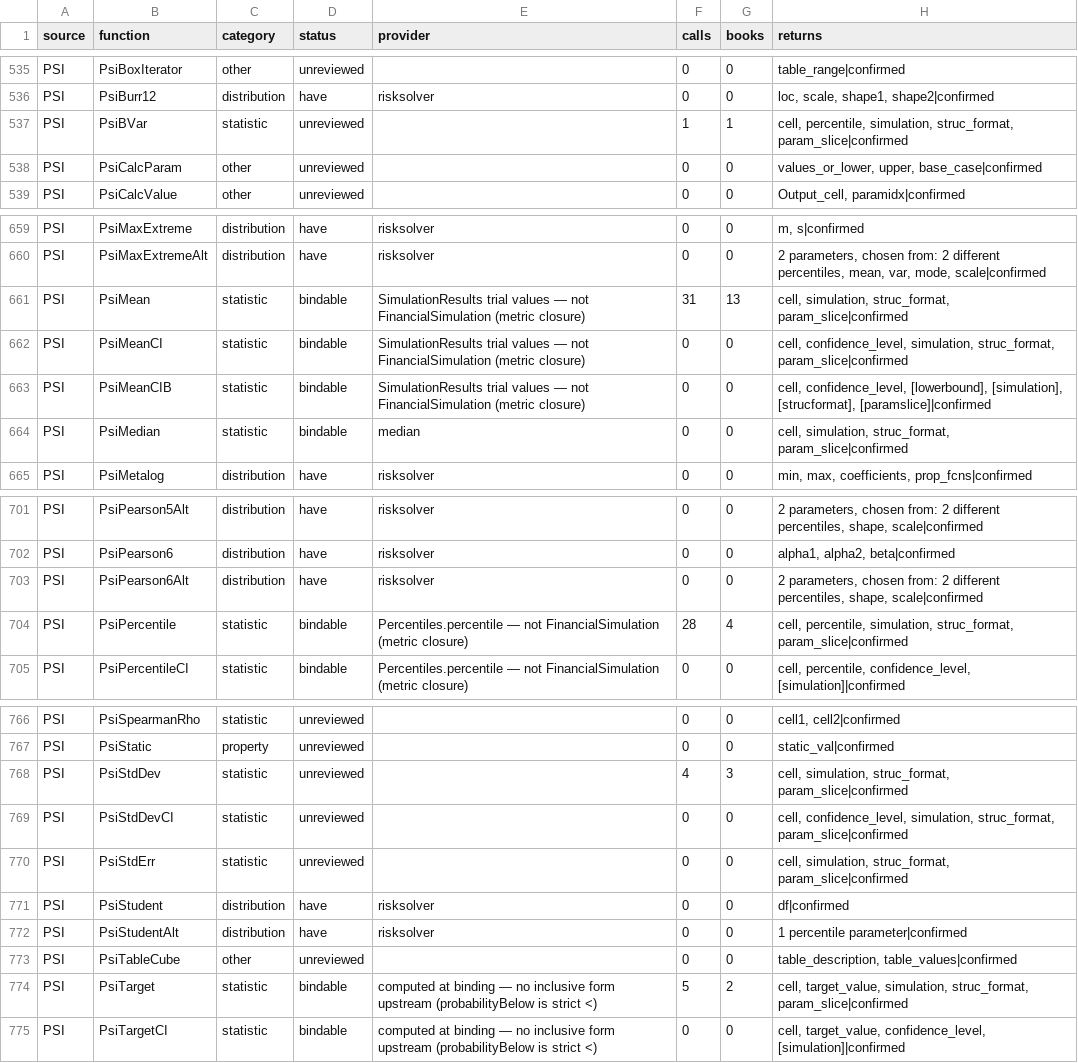
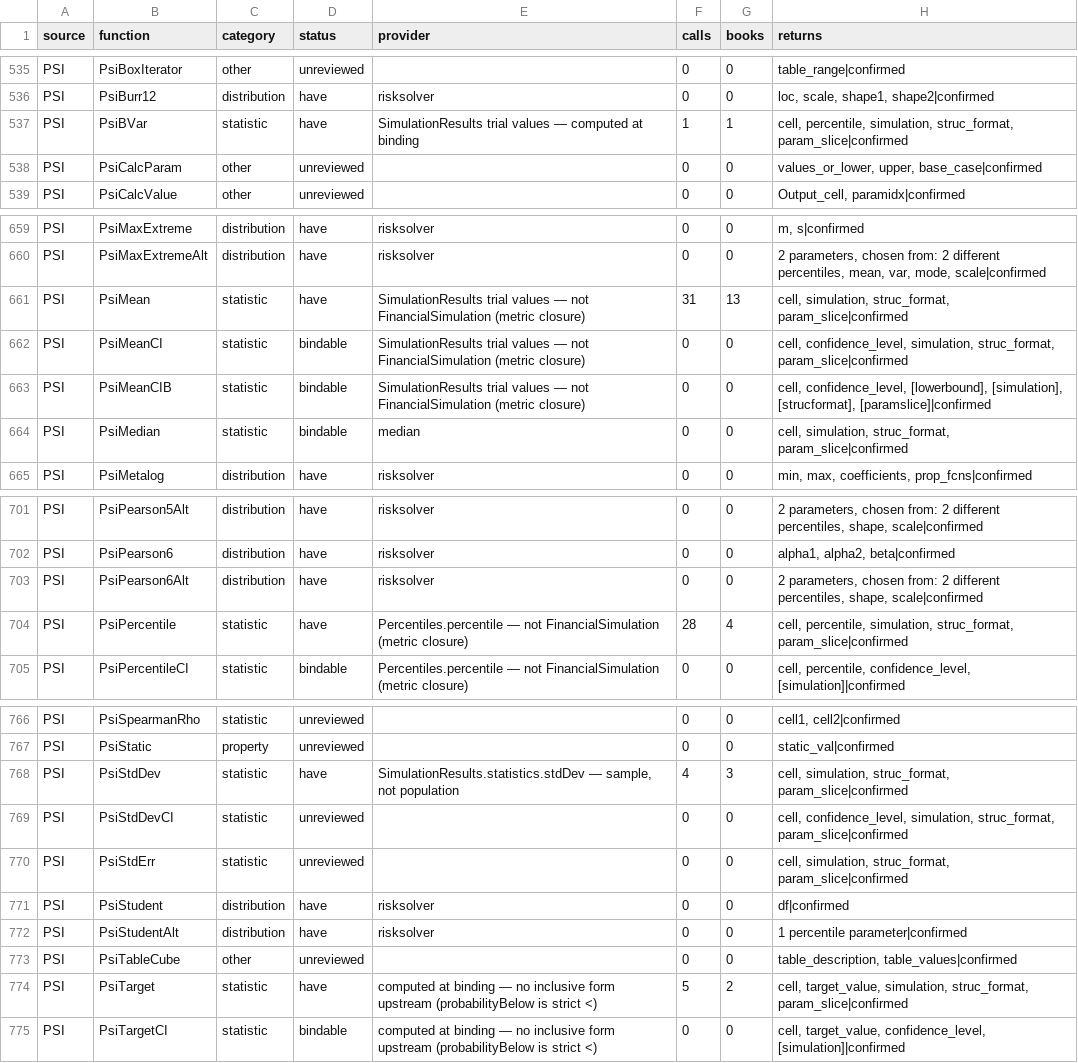
Before and after one commit to jpurnell/SwiftExcelFunctions, a TSV file: project/plans/proposals/Excel conformance/excel_function_coverage_matrix.tsv, drawn as a sheet; only a part is shown, gaps mark what is left out.

```diff
--- a/project/plans/proposals/Excel conformance/excel_function_coverage_matrix.tsv
+++ b/project/plans/proposals/Excel conformance/excel_function_coverage_matrix.tsv
@@ -536,3 +536,3 @@ PSI	PsiBoxIterator	other	unreviewed		0	0	table_range|confirmed
 PSI	PsiBurr12	distribution	have	risksolver	0	0	loc, scale, shape1, shape2|confirmed
-PSI	PsiBVar	statistic	unreviewed		1	1	cell, percentile, simulation, struc_format, param_slice|confirmed
+PSI	PsiBVar	statistic	have	SimulationResults trial values — computed at binding	1	1	cell, percentile, simulation, struc_format, param_slice|confirmed
 PSI	PsiCalcParam	other	unreviewed		0	0	values_or_lower, upper, base_case|confirmed
@@ -660,3 +660,3 @@ PSI	PsiMaxExtreme	distribution	have	risksolver	0	0	m, s|confirmed
 PSI	PsiMaxExtremeAlt	distribution	have	risksolver	0	0	2 parameters, chosen from: 2 different percentiles, mean, var, mode, scale|confirmed
-PSI	PsiMean	statistic	bindable	SimulationResults trial values — not FinancialSimulation (metric closure)	31	13	cell, simulation, struc_format, param_slice|confirmed
+PSI	PsiMean	statistic	have	SimulationResults trial values — not FinancialSimulation (metric closure)	31	13	cell, simulation, struc_format, param_slice|confirmed
 PSI	PsiMeanCI	statistic	bindable	SimulationResults trial values — not FinancialSimulation (metric closure)	0	0	cell, confidence_level, simulation, struc_format, param_slice|confirmed
@@ -703,3 +703,3 @@ PSI	PsiPearson6	distribution	have	risksolver	0	0	alpha1, alpha2, beta|confirmed
 PSI	PsiPearson6Alt	distribution	have	risksolver	0	0	2 parameters, chosen from: 2 different percentiles, shape, scale|confirmed
-PSI	PsiPercentile	statistic	bindable	Percentiles.percentile — not FinancialSimulation (metric closure)	28	4	cell, percentile, simulation, struc_format, param_slice|confirmed
+PSI	PsiPercentile	statistic	have	Percentiles.percentile — not FinancialSimulation (metric closure)	28	4	cell, percentile, simulation, struc_format, param_slice|confirmed
 PSI	PsiPercentileCI	statistic	bindable	Percentiles.percentile — not FinancialSimulation (metric closure)	0	0	cell, percentile, confidence_level, [simulation]|confirmed
@@ -767,3 +767,3 @@ PSI	PsiSpearmanRho	statistic	unreviewed		0	0	cell1, cell2|confirmed
 PSI	PsiStatic	property	unreviewed		0	0	static_val|confirmed
-PSI	PsiStdDev	statistic	unreviewed		4	3	cell, simulation, struc_format, param_slice|confirmed
+PSI	PsiStdDev	statistic	have	SimulationResults.statistics.stdDev — sample, not population	4	3	cell, simulation, struc_format, param_slice|confirmed
 PSI	PsiStdDevCI	statistic	unreviewed		0	0	cell, confidence_level, simulation, struc_format, param_slice|confirmed
@@ -773,3 +773,3 @@ PSI	PsiStudentAlt	distribution	have	risksolver	0	0	1 percentile parameter|confir
 PSI	PsiTableCube	other	unreviewed		0	0	table_description, table_values|confirmed
-PSI	PsiTarget	statistic	bindable	computed at binding — no inclusive form upstream (probabilityBelow is strict <)	5	2	cell, target_value, simulation, struc_format, param_slice|confirmed
+PSI	PsiTarget	statistic	have	computed at binding — no inclusive form upstream (probabilityBelow is strict <)	5	2	cell, target_value, simulation, struc_format, param_slice|confirmed
 PSI	PsiTargetCI	statistic	bindable	computed at binding — no inclusive form upstream (probabilityBelow is strict <)	0	0	cell, target_value, confidence_level, [simulation]|confirmed
```
